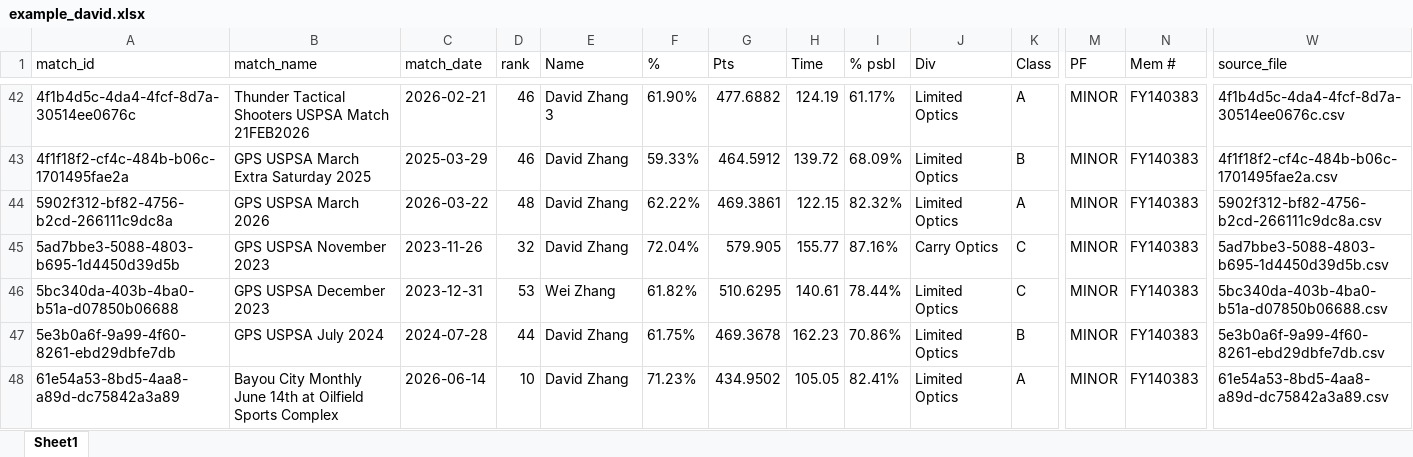
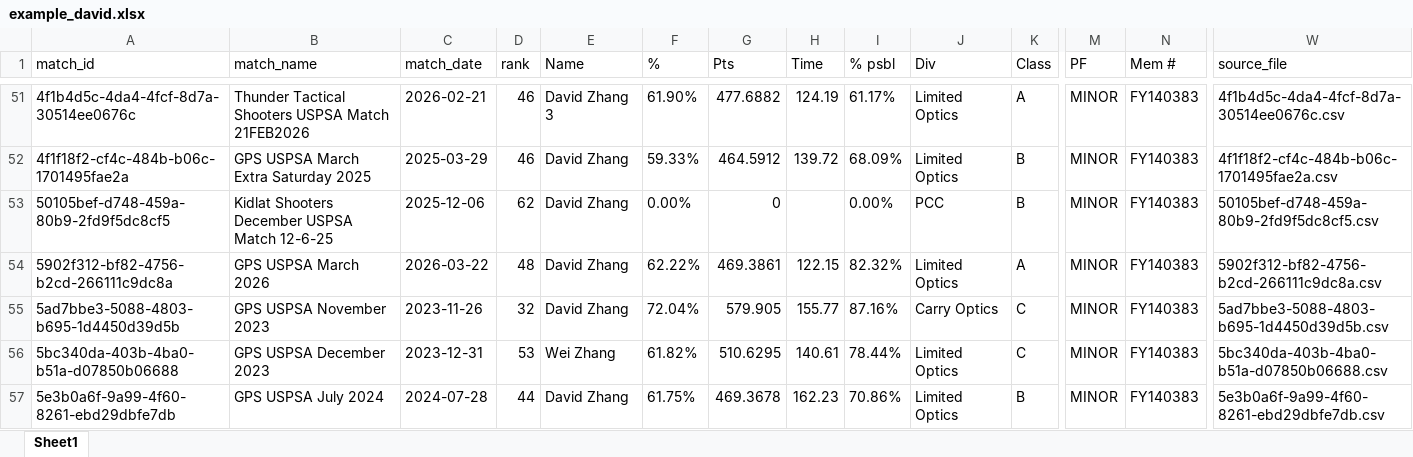
Before and after one commit to jimwangllm-agentic/uspsa-score, an Excel workbook: example_david.xlsx, sheet Sheet1, drawn as a sheet; only a part is shown, gaps mark what is left out; the shorter side is filled out with more unchanged rows; values as stored, in another font and other column widths than the file's, no borders; rows hold the shown columns only; the diff covers the shown part only; the diff names each change by its address in the sheet, - before the commit and + after, or states it on an @@ line.

```diff
--- a/example_david.xlsx (sheet Sheet1)
+++ b/example_david.xlsx (sheet Sheet1)
+row 53: 50105bef-d748-459a-80b9-2fd9f5dc8cf5 | Kidlat Shooters December USPSA Match 12-6-25 | 2025-12-06 | 62 | David Zhang | 0.00% | 0 |  | 0.00% | PCC | B | MINOR | FY140383 | 50105bef-d748-459a-80b9-2fd9f5dc8cf5.csv
```
Also changed, not shown: 23 added rows elsewhere in this sheet, example_coder.xlsx, 10 other files.
